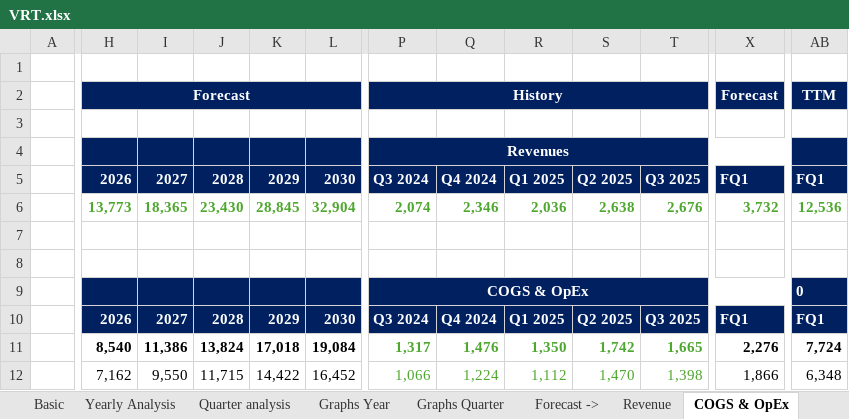
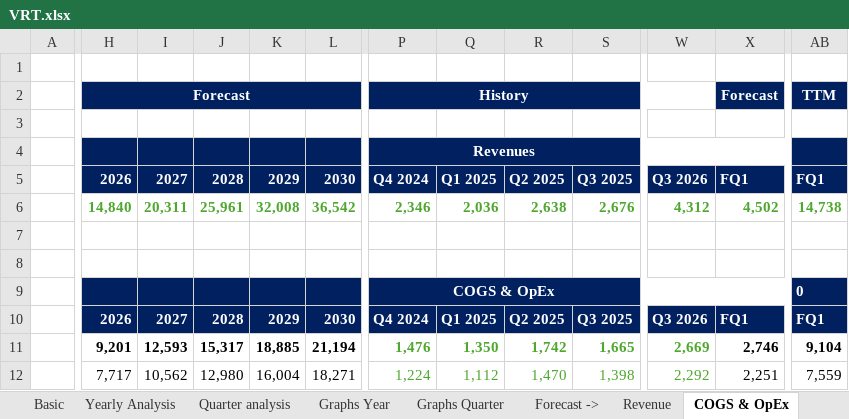
Before and after one commit to ady28/Finance-StockLists, an Excel workbook: VRT.xlsx, sheet COGS & OpEx, drawn as a sheet; only a part is shown, gaps mark what is left out; values as stored, in another font and other column widths than the file's, no borders; removed rows and columns are numbered as before the commit, all else as after; the diff covers the shown part only; the diff names each change by its address in the sheet, - before the commit and + after, or states it on an @@ line.

```diff
--- a/VRT.xlsx (sheet COGS & OpEx)
+++ b/VRT.xlsx (sheet COGS & OpEx)
-column P, rows 2-12: History |  | Revenues | Q3 2024 | 2,074 |  |  | COGS & OpEx | Q3 2024 | 1,317 | 1,066
+column W, rows 5-12: Q3 2026 | 4,312 |  |  |  | Q3 2026 | 2,669 | 2,292
-P2: (empty)
+P2: History
+P2:W2 merged
-P4: (empty)
+P4: Revenues
+P4:Z4 merged
-H6: 13,773
+H6: 14,840
-I6: 18,365
+I6: 20,311
-J6: 23,430
+J6: 25,961
-K6: 28,845
+K6: 32,008
-L6: 32,904
+L6: 36,542
-X6: 3,732
+X6: 4,502
-AB6: 12,536
+AB6: 14,738
-P9: (empty)
+P9: COGS & OpEx
+P9:Z9 merged
-H11: 8,540
+H11: 9,201
-I11: 11,386
+I11: 12,593
-J11: 13,824
+J11: 15,317
-K11: 17,018
+K11: 18,885
-L11: 19,084
+L11: 21,194
-X11: 2,276
+X11: 2,746
-AB11: 7,724
+AB11: 9,104
-H12: 7,162
+H12: 7,717
-I12: 9,550
+I12: 10,562
-J12: 11,715
+J12: 12,980
-K12: 14,422
+K12: 16,004
-L12: 16,452
+L12: 18,271
-X12: 1,866
+X12: 2,251
-AB12: 6,348
+AB12: 7,559
```
Also changed, not shown: 29 edited cells and merged cells elsewhere in this sheet, sheet Quarter analysis, sheet Statement, sheet Multiples, sheet WC & Investments, sheet FCF & Other, sheet Overview, 9 more sheets, formulas that keep their value, charts or pictures, AAPL.xlsx, INTC.xlsx, 11 other files.
